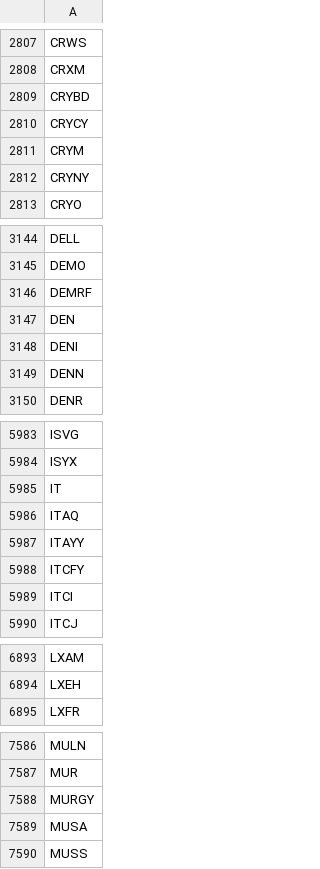
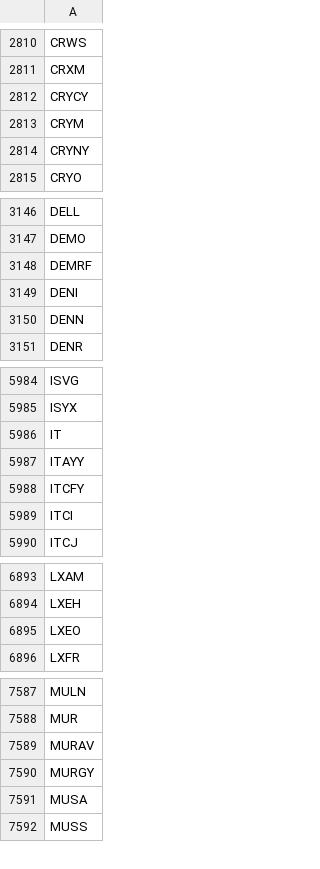
Before and after one commit to melder/symbols_options_csvs, a CSV file: symbols.csv, drawn as a sheet; only a part is shown, gaps mark what is left out; removed rows and columns are numbered as before the commit, all else as after; the diff covers the shown part only; the diff names each change by its address in the sheet, - before the commit and + after, or states it on an @@ line.

```diff
--- a/symbols.csv
+++ b/symbols.csv
-row 2809: CRYBD
-row 3147: DEN
-row 5986: ITAQ
+row 6895: LXEO
+row 7589: MURAV
```
Also changed, not shown: 7 added rows and 3 removed rows elsewhere in this file.
